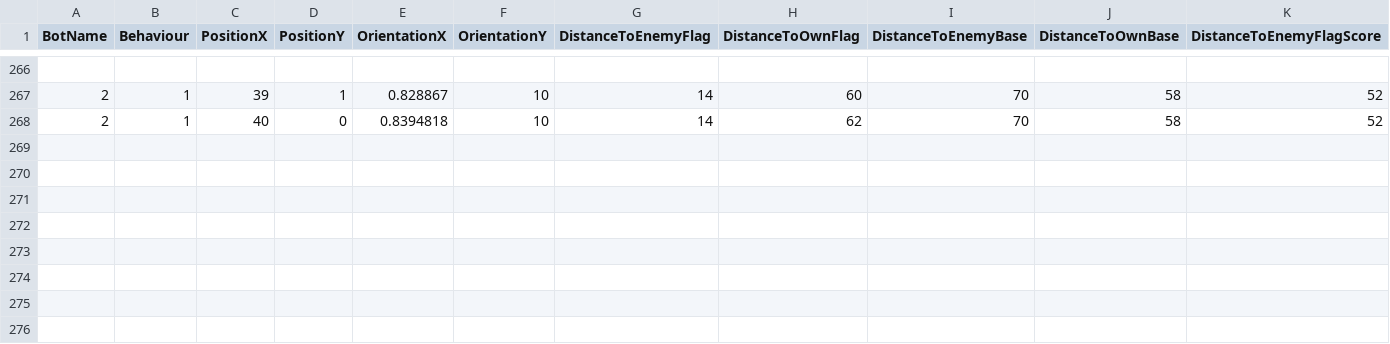
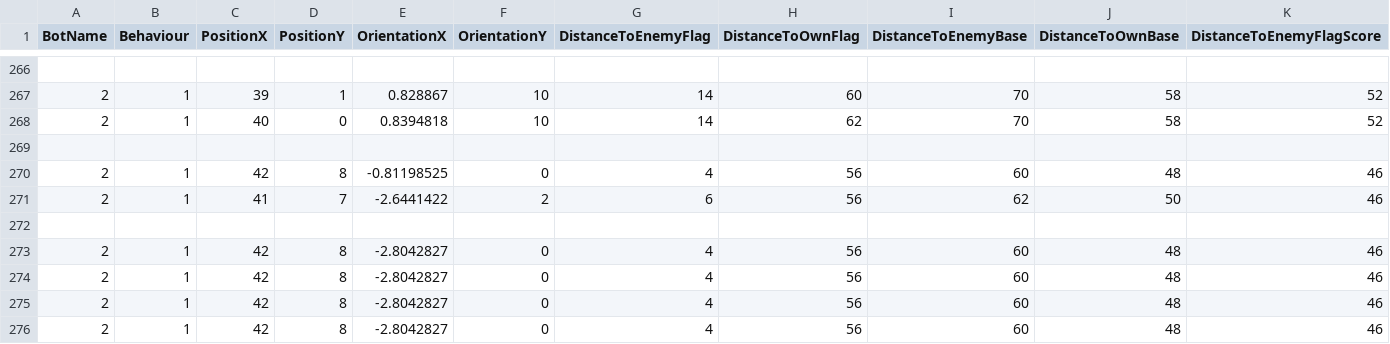
Before and after one commit to inge91/Terminator_Classifier, a CSV file: Data/Terminator/FLAG_ATTACK/Blue2_.csv, drawn as a sheet; only a part is shown, gaps mark what is left out; rows hold the shown columns only; the diff names each change by its address in the sheet, - before the commit and + after, or states it on an @@ line.

```diff
--- a/Data/Terminator/FLAG_ATTACK/Blue2_.csv
+++ b/Data/Terminator/FLAG_ATTACK/Blue2_.csv
+row 269: (empty)
+row 270: 2 | 1 | 42 | 8 | -0.81198525 | 0 | 4 | 56 | 60 | 48 | 46
+row 271: 2 | 1 | 41 | 7 | -2.6441422 | 2 | 6 | 56 | 62 | 50 | 46
+row 272: (empty)
+row 273: 2 | 1 | 42 | 8 | -2.8042827 | 0 | 4 | 56 | 60 | 48 | 46
+row 274: 2 | 1 | 42 | 8 | -2.8042827 | 0 | 4 | 56 | 60 | 48 | 46
+row 275: 2 | 1 | 42 | 8 | -2.8042827 | 0 | 4 | 56 | 60 | 48 | 46
+row 276: 2 | 1 | 42 | 8 | -2.8042827 | 0 | 4 | 56 | 60 | 48 | 46
```
Also changed, not shown: Data/Terminator/ALL.csv, Data/Terminator/FLAG_ATTACK/Blue0_.csv, 10 other files.
